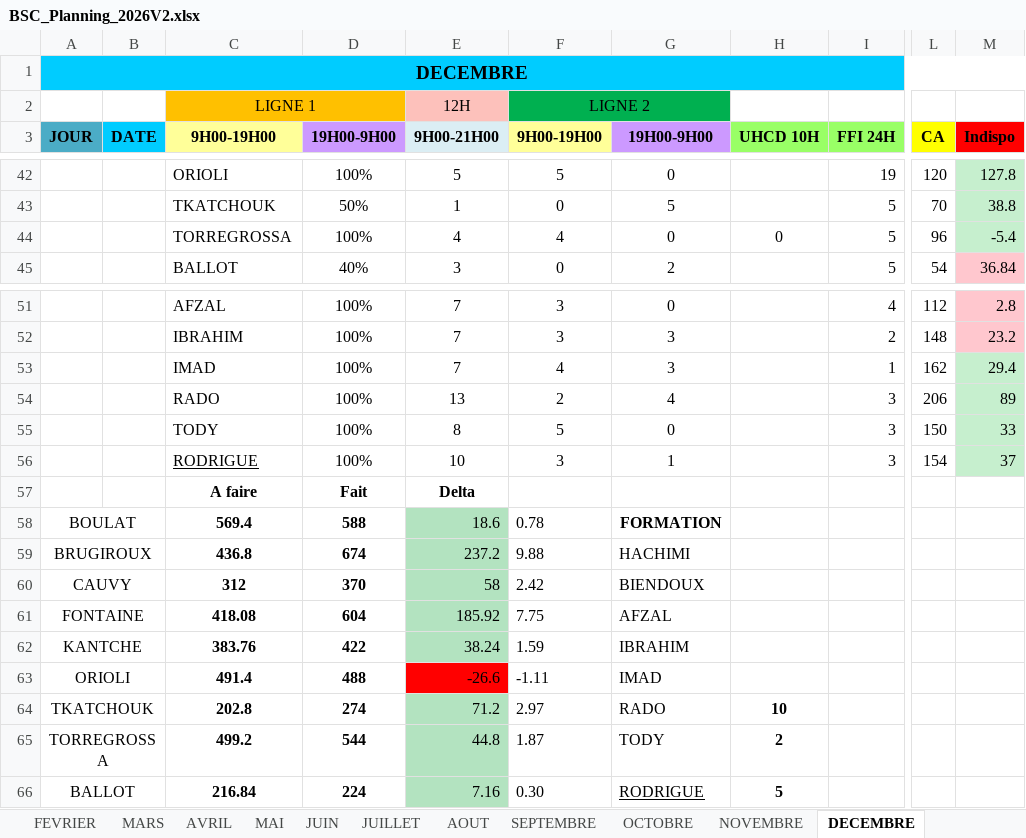
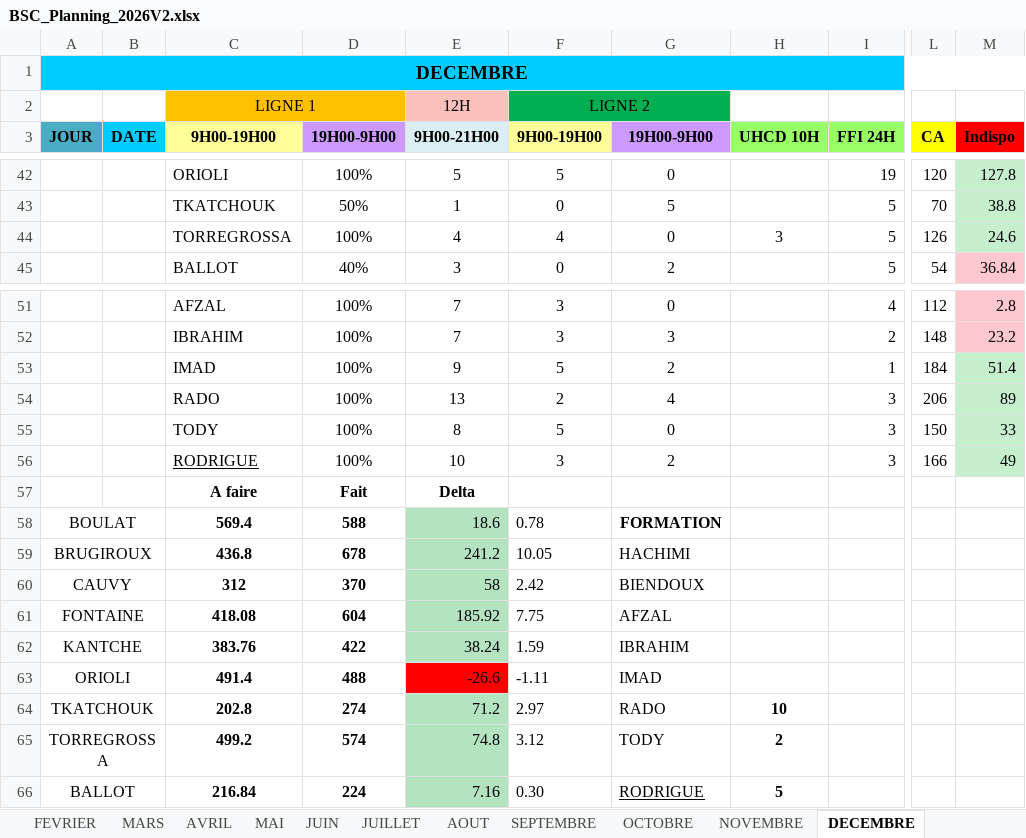
Before and after one commit to remytor-ux/planning-bsc-2026, an Excel workbook: data/BSC_Planning_2026V2.xlsx, sheet DECEMBRE, drawn as a sheet; only a part is shown, gaps mark what is left out; values as stored, in another font and other column widths than the file's, no borders; the diff covers the shown part only; the diff names each change by its address in the sheet, - before the commit and + after, or states it on an @@ line.

```diff
--- a/data/BSC_Planning_2026V2.xlsx (sheet DECEMBRE)
+++ b/data/BSC_Planning_2026V2.xlsx (sheet DECEMBRE)
-H44 (UHCD 10H): 0
+H44 (UHCD 10H): 3
-L44 (CA): 96
+L44 (CA): 126
-M44 (Indispo): -5.4
+M44 (Indispo): 24.6
-E53 (9H00-21H00): 7
+E53 (9H00-21H00): 9
-F53 (9H00-19H00): 4
+F53 (9H00-19H00): 5
-G53 (19H00-9H00): 3
+G53 (19H00-9H00): 2
-L53 (CA): 162
+L53 (CA): 184
-M53 (Indispo): 29.4
+M53 (Indispo): 51.4
-G56 (19H00-9H00): 1
+G56 (19H00-9H00): 2
-L56 (CA): 154
+L56 (CA): 166
-M56 (Indispo): 37
+M56 (Indispo): 49
-D59 (19H00-9H00): 674
+D59 (19H00-9H00): 678
-E59 (9H00-21H00): 237.2
+E59 (9H00-21H00): 241.2
-F59 (9H00-19H00): 9.88
+F59 (9H00-19H00): 10.05
-D65 (19H00-9H00): 544
+D65 (19H00-9H00): 574
-E65 (9H00-21H00): 44.8
+E65 (9H00-21H00): 74.8
-F65 (9H00-19H00): 1.87
+F65 (9H00-19H00): 3.12
```
Also changed, not shown: 21 edited cells and cell formats elsewhere in this sheet, sheet NOVEMBRE.
